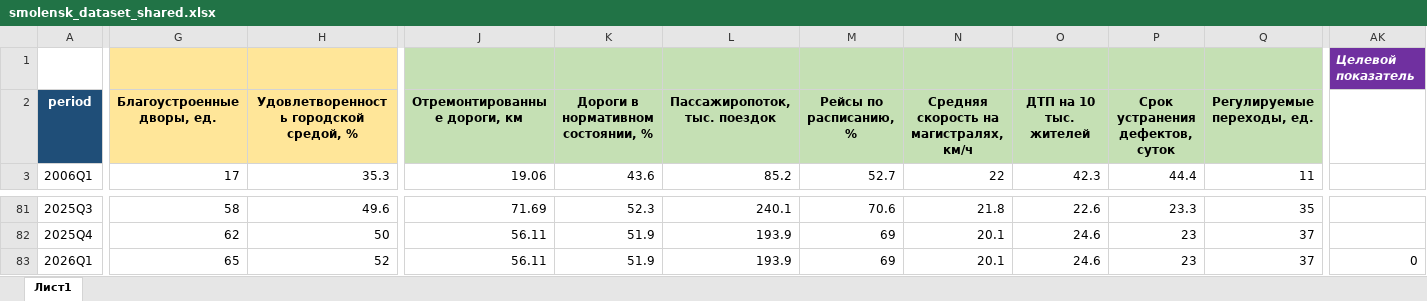
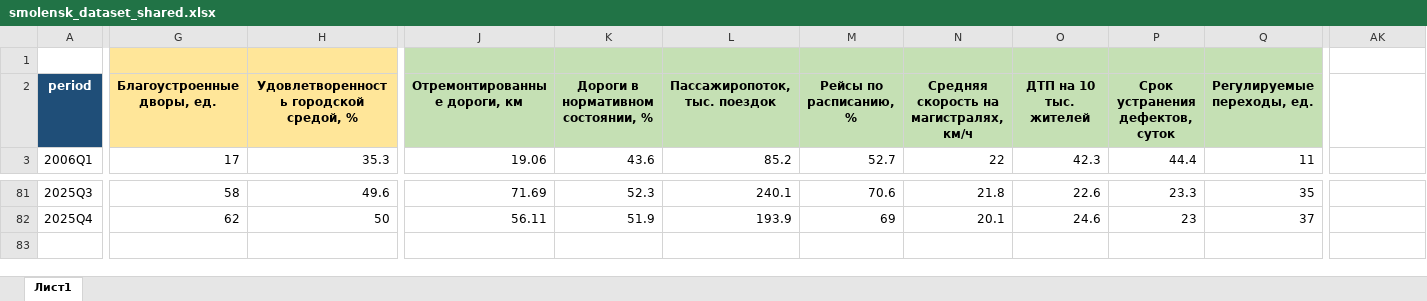
Before and after one commit to Cosmic-Man/neuro_simulator_smolensk, an Excel workbook: datasets_ready/smolensk_dataset_shared.xlsx, sheet Лист1, drawn as a sheet; only a part is shown, gaps mark what is left out; values as stored, in another font and other column widths than the file's, no borders; rows hold the shown columns only; the diff covers the shown part only; the diff names each change by its address in the sheet, - before the commit and + after, or states it on an @@ line.

Commit message:
Поддержать загрузку и сохранение XLSX

```diff
--- a/datasets_ready/smolensk_dataset_shared.xlsx (sheet Лист1)
+++ b/datasets_ready/smolensk_dataset_shared.xlsx (sheet Лист1)
-G1:H1 fill: none
+G1:H1 fill: #FFE699
-J1:Q1 fill: none
+J1:Q1 fill: #C5E0B4
-AK1: Целевой показатель
+AK1: (empty)
-AK1 fill: #7030A0
+AK1 fill: none
-row 83: 2026Q1 | 65 | 52 | 56.11 | 51.9 | 193.9 | 69 | 20.1 | 24.6 | 23 | 37 | 0
```
Also changed, not shown: cell formats elsewhere in this sheet, datasets_ready/smolensk_dataset_plus_zero.xlsx, 7 other files.
